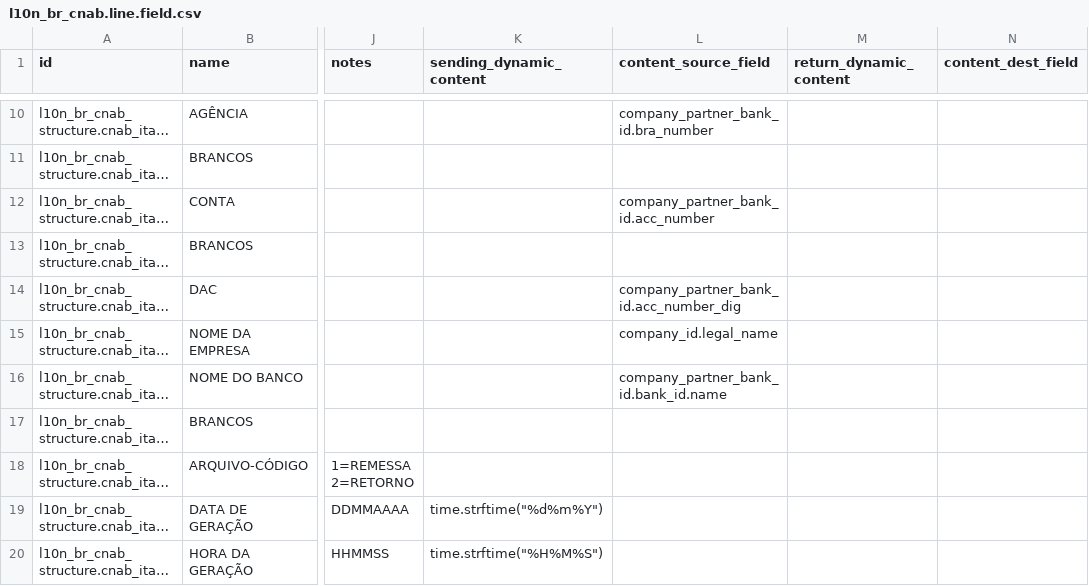
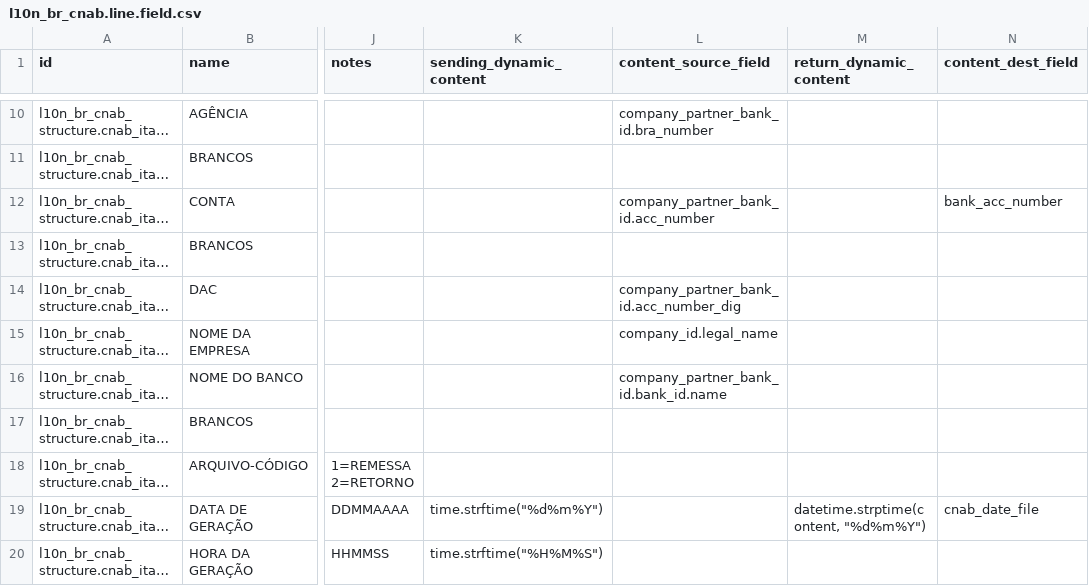
Before and after one commit to Escodoo/l10n-brazil, a CSV file: l10n_br_cnab_structure/data/l10n_br_cnab.line.field.csv, drawn as a sheet; only a part is shown, gaps mark what is left out; long unchanged cells end in …; the diff names each change by its address in the sheet, - before the commit and + after, or states it on an @@ line.

Commit message:
[IMP] cnab: data from header itau

```diff
--- a/l10n_br_cnab_structure/data/l10n_br_cnab.line.field.csv
+++ b/l10n_br_cnab_structure/data/l10n_br_cnab.line.field.csv
-N12 (content_dest_field): (empty)
+N12 (content_dest_field): bank_acc_number
-M19 (return_dynamic_content): (empty)
+M19 (return_dynamic_content): datetime.strptime(content, "%d%m%Y")
-N19 (content_dest_field): (empty)
+N19 (content_dest_field): cnab_date_file
```
